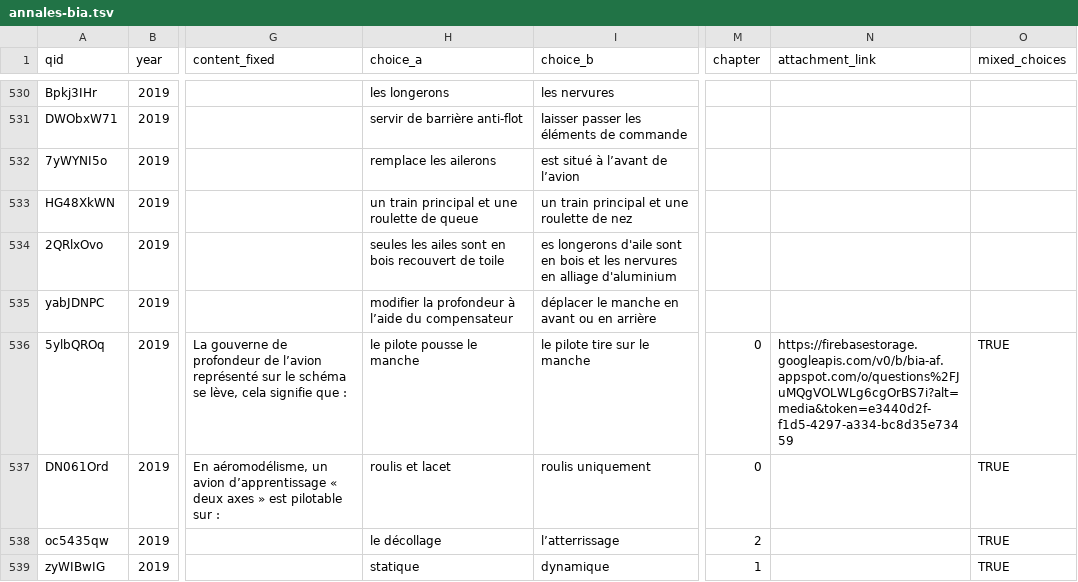
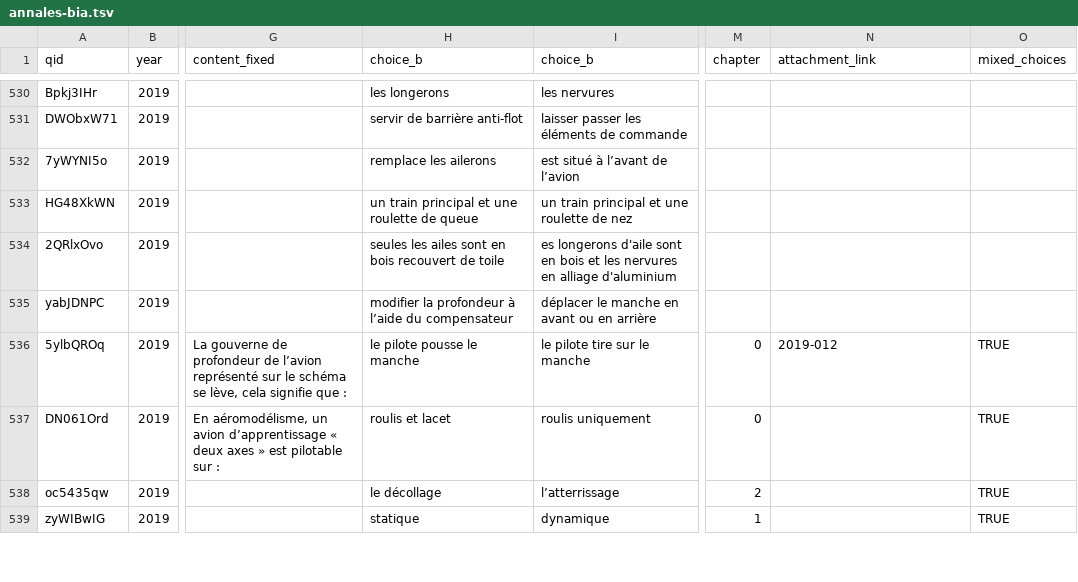
Before and after one commit to Villemarque/bia-annales-database-csv, a TSV file: site/static/annales-bia.tsv, drawn as a sheet; only a part is shown, gaps mark what is left out; the diff covers the shown part only; the diff names each change by its address in the sheet, - before the commit and + after, or states it on an @@ line.

```diff
--- a/site/static/annales-bia.tsv
+++ b/site/static/annales-bia.tsv
-H1: choice_a
+H1: choice_b
-N536 (attachment_link): https://firebasestorage.googleapis.com/v0/b/bia-af.appspot.com/o/questions%2FJuMQgVOLWLg6cgOrBS7i?alt=media&token=e3440d2f-f1d5-4297-a334-bc8d35e73459
+N536 (attachment_link): 2019-012
```
Also changed, not shown: 47 edited cells elsewhere in this file.
